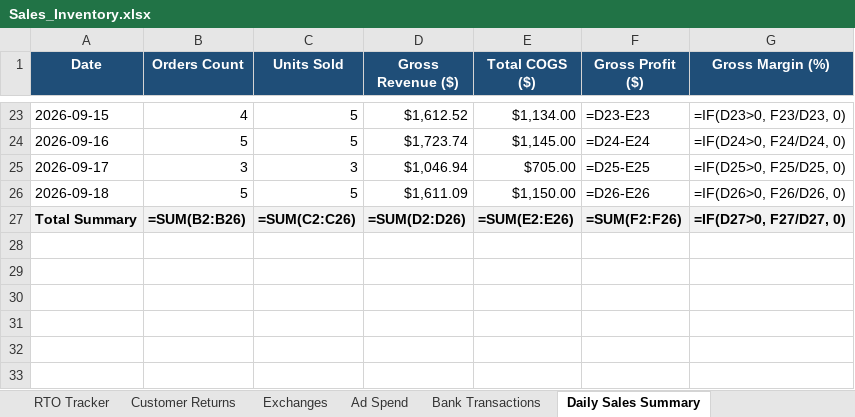
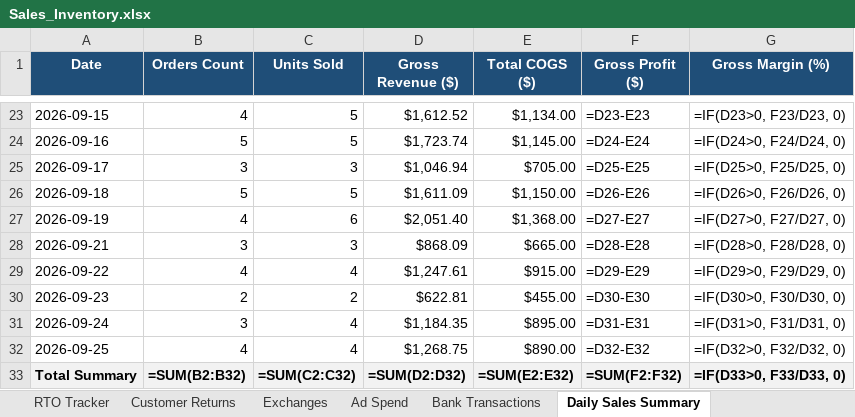
Before and after one commit to vaibhavkundu123/divine-enterprise-erp, an Excel workbook: Sales_Inventory.xlsx, sheet Daily Sales Summary, drawn as a sheet; only a part is shown, gaps mark what is left out; values as stored, in another font and other column widths than the file's, no borders; formulas without a stored value are shown as written; addresses are those after the commit; the diff names each change by its address in the sheet, - before the commit and + after, or states it on an @@ line.

```diff
--- a/Sales_Inventory.xlsx (sheet Daily Sales Summary)
+++ b/Sales_Inventory.xlsx (sheet Daily Sales Summary)
+row 27: 2026-09-19 | 4 | 6 | $2,051.40 | $1,368.00 | =D27-E27 | =IF(D27>0, F27/D27, 0)
+row 28: 2026-09-21 | 3 | 3 | $868.09 | $665.00 | =D28-E28 | =IF(D28>0, F28/D28, 0)
+row 29: 2026-09-22 | 4 | 4 | $1,247.61 | $915.00 | =D29-E29 | =IF(D29>0, F29/D29, 0)
+row 30: 2026-09-23 | 2 | 2 | $622.81 | $455.00 | =D30-E30 | =IF(D30>0, F30/D30, 0)
+row 31: 2026-09-24 | 3 | 4 | $1,184.35 | $895.00 | =D31-E31 | =IF(D31>0, F31/D31, 0)
+row 32: 2026-09-25 | 4 | 4 | $1,268.75 | $890.00 | =D32-E32 | =IF(D32>0, F32/D32, 0)
-B33 (Orders Count): =SUM(B2:B26)
+B33 (Orders Count): =SUM(B2:B32)
-C33 (Units Sold): =SUM(C2:C26)
+C33 (Units Sold): =SUM(C2:C32)
-D33 (Gross Revenue ($)): =SUM(D2:D26)
+D33 (Gross Revenue ($)): =SUM(D2:D32)
-E33 (Total COGS ($)): =SUM(E2:E26)
+E33 (Total COGS ($)): =SUM(E2:E32)
-F33 (Gross Profit ($)): =SUM(F2:F26)
+F33 (Gross Profit ($)): =SUM(F2:F32)
-G33 (Gross Margin (%)): =IF(D27>0, F27/D27, 0)
+G33 (Gross Margin (%)): =IF(D33>0, F33/D33, 0)
```
Also changed, not shown: sheet Sales, sheet Customer Returns, sheet Stock Inventory, sheet RTO Tracker, sheet Bank Transactions, sheet Daily Ad Spend Summary, 1 more sheet, Logistic.xlsx, 51 other files.
